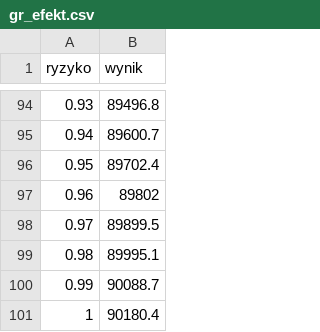
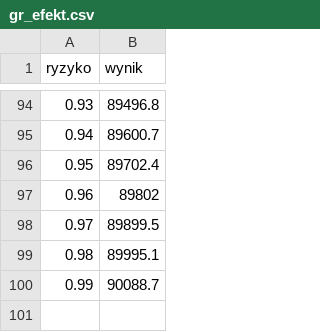
Before and after one commit to sokolowskip/wdwr, a CSV file: gr_efekt.csv, drawn as a sheet; only a part is shown, gaps mark what is left out.

```diff
--- a/gr_efekt.csv
+++ b/gr_efekt.csv
@@ -100,2 +100 @@ ryzyko,wynik
 0.99,90088.7
-1,90180.4
```
Also changed, not shown: 3 other files.
